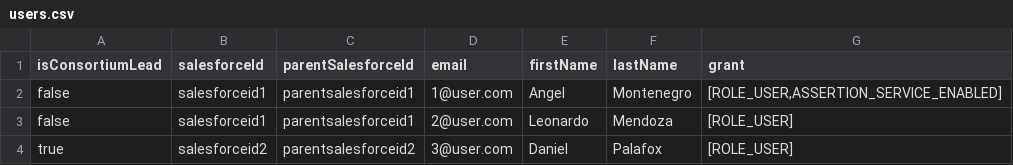
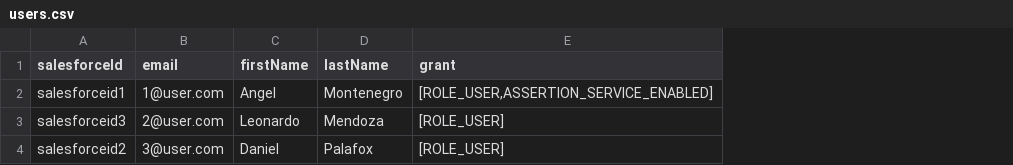
Before and after one commit to ORCID/orcid-member-services, a CSV file: samples/users.csv, drawn as a sheet; removed rows and columns are numbered as before the commit, all else as after; the diff names each change by its address in the sheet, - before the commit and + after, or states it on an @@ line.

Commit message:
Members no longer created on user csv upload, error thrown if member doesn't exist

```diff
--- a/samples/users.csv
+++ b/samples/users.csv
-column A (isConsortiumLead), rows 2-4: false | false | true
-column C (parentSalesforceId), rows 2-4: parentsalesforceid1 | parentsalesforceid1 | parentsalesforceid2
-A3 (salesforceId): salesforceid1
+A3 (salesforceId): salesforceid3
```
Also changed, not shown: 2 other files.
